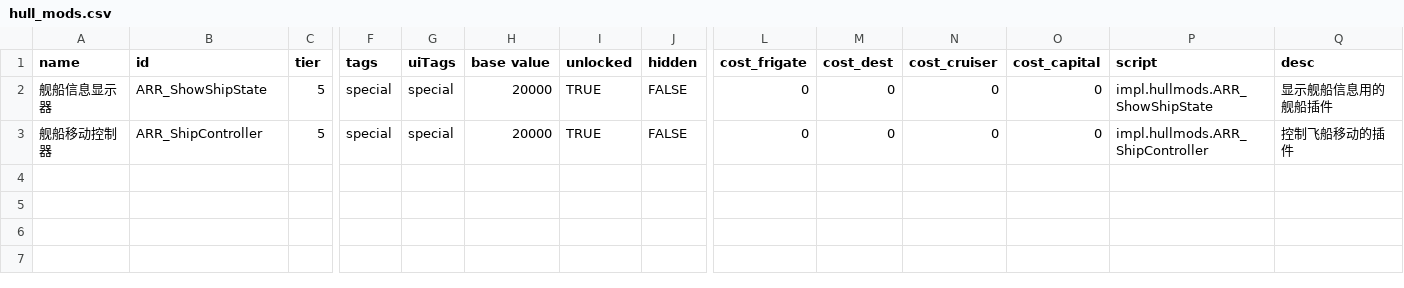
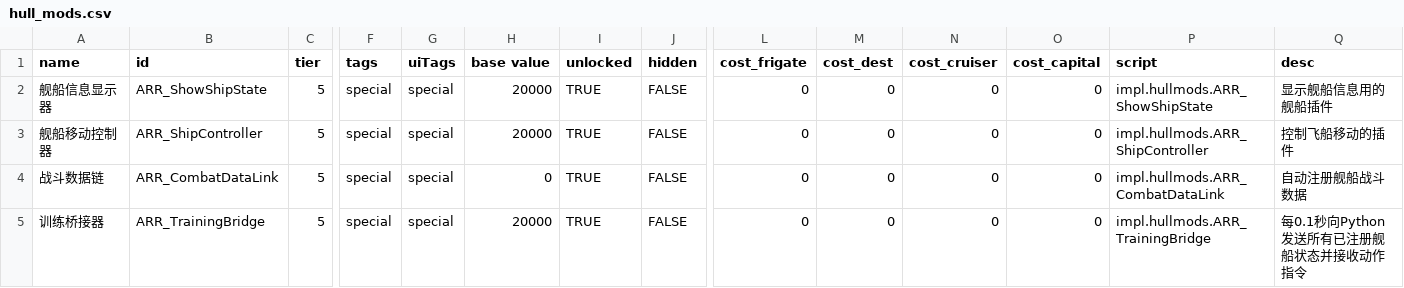
Before and after one commit to aikexue170/Abyssal_Redemption, a CSV file: data/hullmods/hull_mods.csv, drawn as a sheet; only a part is shown, gaps mark what is left out; rows hold the shown columns only; the diff names each change by its address in the sheet, - before the commit and + after, or states it on an @@ line.

Commit message:
新增网络训练通信框架
- ARR_ShipData / ARR_ShipDataManager: 舰船状态数据容器与全局注册表
- ARR_CombatDataLink: 战斗数据链船插，自动注册舰船
- ARR_TrainingBridge: 训练桥接器，每0.1s向Python发送所有舰船状态并接收动作
- ARR_StateSender: Socket通信封装
- network_training/server_receiver.py: Python双向服务器
- SimpleSocketClient 移至 network 包
- CSR 注册新船插

```diff
--- a/data/hullmods/hull_mods.csv
+++ b/data/hullmods/hull_mods.csv
+row 4: 战斗数据链 | ARR_CombatDataLink | 5 | special | special | 0 | TRUE | FALSE | 0 | 0 | 0 | 0 | impl.hullmods.ARR_CombatDataLink | 自动注册舰船战斗数据
+row 5: 训练桥接器 | ARR_TrainingBridge | 5 | special | special | 20000 | TRUE | FALSE | 0 | 0 | 0 | 0 | impl.hullmods.ARR_TrainingBridge | 每0.1秒向Python发送所有已注册舰船状态并接收动作指令
```
Also changed, not shown: data/shipsystems/ship_systems.csv, 21 other files.
